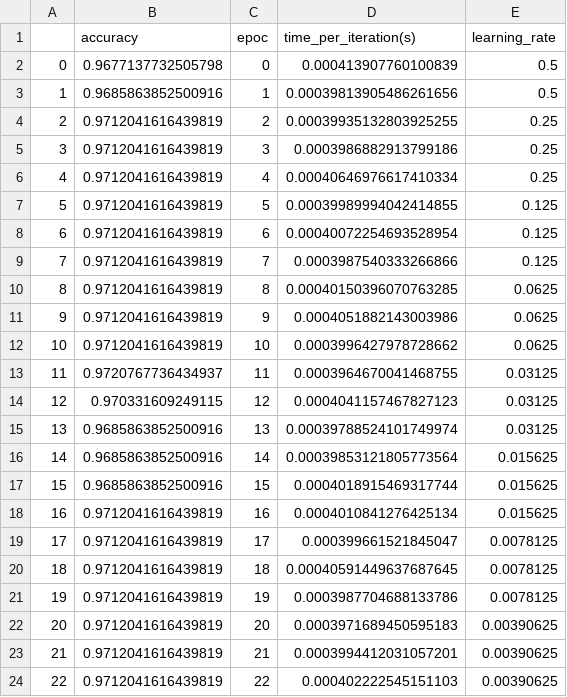
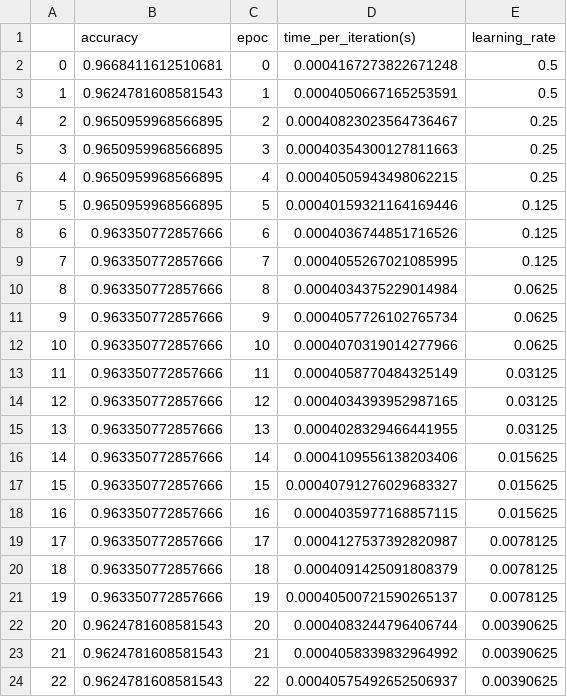
Before and after one commit to ChristopherBlackman/EmailFilterComparisions, a CSV file: output/model_3.csv, drawn as a sheet; only a part is shown; the diff covers the shown part only.

```diff
--- a/output/model_3.csv
+++ b/output/model_3.csv
@@ -1,24 +1,24 @@
 ,accuracy,epoc,time_per_iteration(s),learning_rate
-0,0.9677137732505798,0,0.000413907760100839,0.5
-1,0.9685863852500916,1,0.00039813905486261656,0.5
-2,0.9712041616439819,2,0.00039935132803925255,0.25
-3,0.9712041616439819,3,0.0003986882913799186,0.25
-4,0.9712041616439819,4,0.00040646976617410334,0.25
-5,0.9712041616439819,5,0.00039989994042414855,0.125
-6,0.9712041616439819,6,0.00040072254693528954,0.125
-7,0.9712041616439819,7,0.0003987540333266866,0.125
-8,0.9712041616439819,8,0.00040150396070763285,0.0625
-9,0.9712041616439819,9,0.0004051882143003986,0.0625
-10,0.9712041616439819,10,0.0003996427978728662,0.0625
-11,0.9720767736434937,11,0.0003964670041468755,0.03125
-12,0.970331609249115,12,0.0004041157467827123,0.03125
-13,0.9685863852500916,13,0.00039788524101749974,0.03125
-14,0.9685863852500916,14,0.00039853121805773564,0.015625
-15,0.9685863852500916,15,0.0004018915469317744,0.015625
-16,0.9712041616439819,16,0.0004010841276425134,0.015625
-17,0.9712041616439819,17,0.000399661521845047,0.0078125
-18,0.9712041616439819,18,0.00040591449637687645,0.0078125
-19,0.9712041616439819,19,0.0003987704688133786,0.0078125
-20,0.9712041616439819,20,0.0003971689450595183,0.00390625
-21,0.9712041616439819,21,0.0003994412031057201,0.00390625
-22,0.9712041616439819,22,0.000402222545151103,0.00390625
+0,0.9668411612510681,0,0.0004167273822671248,0.5
+1,0.9624781608581543,1,0.0004050667165253591,0.5
+2,0.9650959968566895,2,0.00040823023564736467,0.25
+3,0.9650959968566895,3,0.00040354300127811663,0.25
+4,0.9650959968566895,4,0.00040505943498062215,0.25
+5,0.9650959968566895,5,0.00040159321164169446,0.125
+6,0.963350772857666,6,0.0004036744851716526,0.125
+7,0.963350772857666,7,0.0004055267021085995,0.125
+8,0.963350772857666,8,0.0004034375229014984,0.0625
+9,0.963350772857666,9,0.0004057726102765734,0.0625
+10,0.963350772857666,10,0.0004070319014277966,0.0625
+11,0.963350772857666,11,0.0004058770484325149,0.03125
+12,0.963350772857666,12,0.0004034393952987165,0.03125
+13,0.963350772857666,13,0.0004028329466441955,0.03125
+14,0.963350772857666,14,0.0004109556138203406,0.015625
+15,0.963350772857666,15,0.00040791276029683327,0.015625
+16,0.963350772857666,16,0.0004035977168857115,0.015625
+17,0.963350772857666,17,0.0004127537392820987,0.0078125
+18,0.963350772857666,18,0.0004091425091808379,0.0078125
+19,0.963350772857666,19,0.00040500721590265137,0.0078125
+20,0.9624781608581543,20,0.0004083244796406744,0.00390625
+21,0.9624781608581543,21,0.0004058339832964992,0.00390625
+22,0.9624781608581543,22,0.00040575492652506937,0.00390625
```
Also changed, not shown: 54 edited cells elsewhere in this file, output/model_1.csv, output/model_2.csv, 32 other files.
